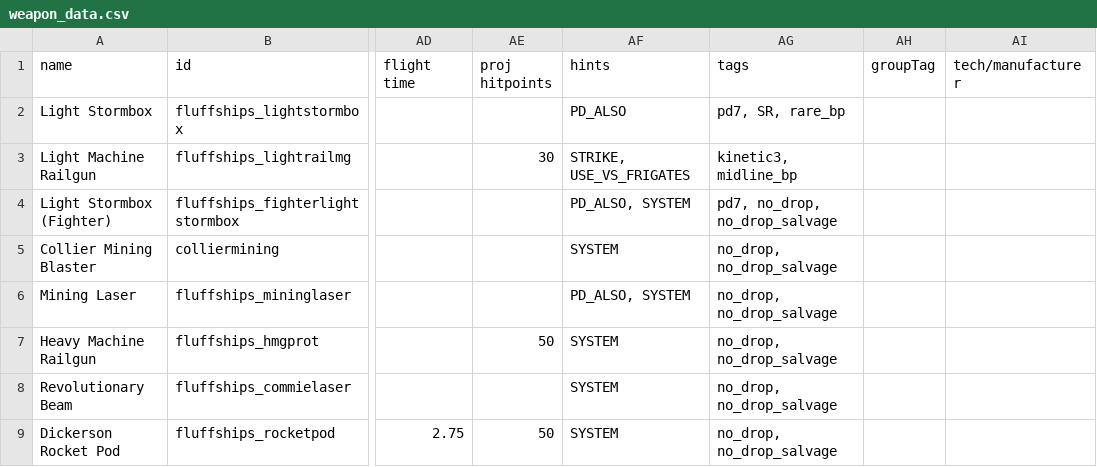
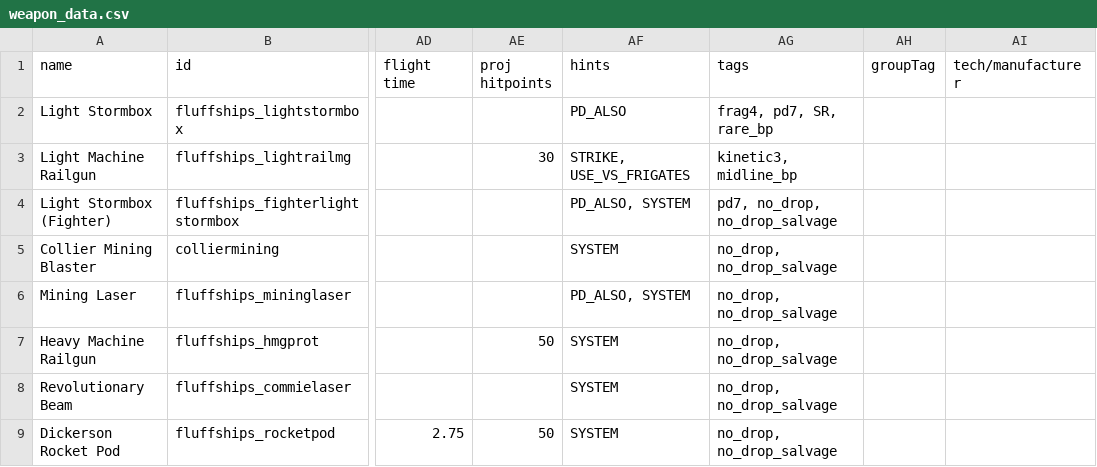
Before and after one commit to MrFluffster/fluffShipPack, a CSV file: data/weapons/weapon_data.csv, drawn as a sheet; only a part is shown, gaps mark what is left out; the diff names each change by its address in the sheet, - before the commit and + after, or states it on an @@ line.

```diff
--- a/data/weapons/weapon_data.csv
+++ b/data/weapons/weapon_data.csv
-AG2 (tags): pd7, SR, rare_bp
+AG2 (tags): frag4, pd7, SR, rare_bp
```
Also changed, not shown: 14 other files.
